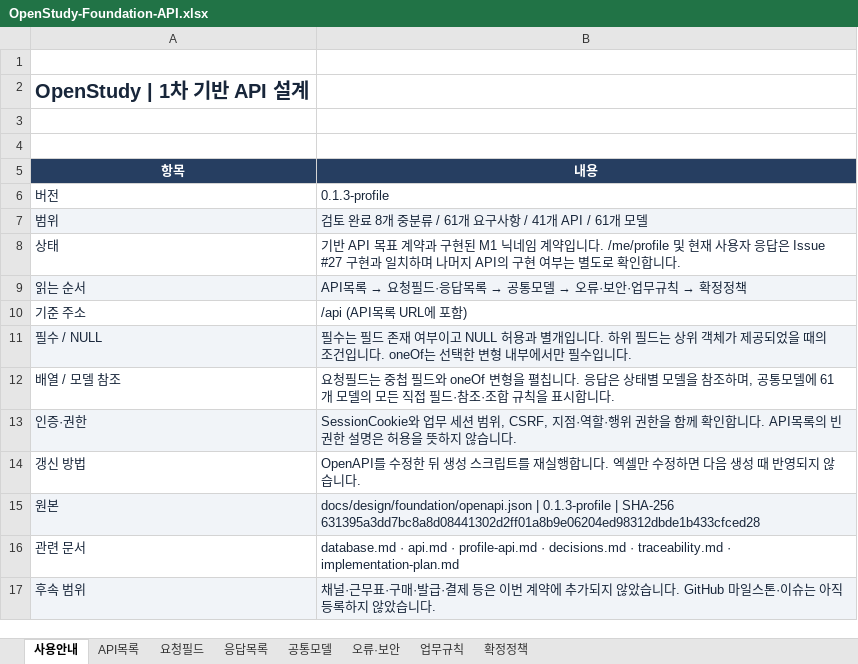
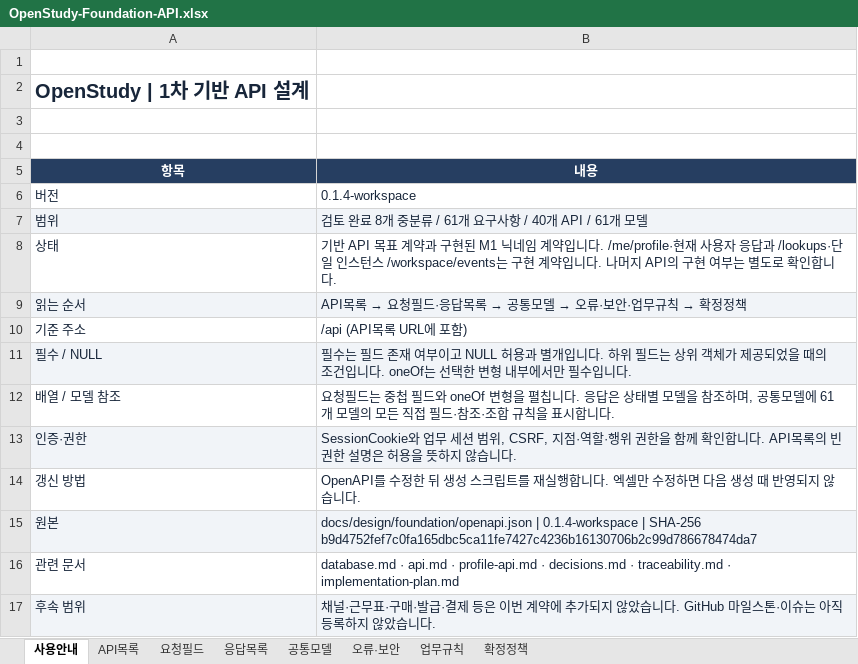
Before and after one commit to OpenStudyService/OpenStudy-Backend, an Excel workbook: docs/design/foundation/OpenStudy-Foundation-API.xlsx, sheet 사용안내, drawn as a sheet; values as stored, in another font and other column widths than the file's, no borders; the diff names each change by its address in the sheet, - before the commit and + after, or states it on an @@ line.

Commit message:
feature: add scoped lookups and committed workspace events

```diff
--- a/docs/design/foundation/OpenStudy-Foundation-API.xlsx (sheet 사용안내)
+++ b/docs/design/foundation/OpenStudy-Foundation-API.xlsx (sheet 사용안내)
-B6 (내용): 0.1.3-profile
+B6 (내용): 0.1.4-workspace
-B7 (내용): 검토 완료 8개 중분류 / 61개 요구사항 / 41개 API / 61개 모델
+B7 (내용): 검토 완료 8개 중분류 / 61개 요구사항 / 40개 API / 61개 모델
-B8 (내용): …입니다. /me/profile 및 현재 사용자 응답은 Issue #27 구현과 일치하며 나머지…
+B8 (내용): …입니다. /me/profile·현재 사용자 응답과 /lookups·단일 인스턴스 /workspace/events는 구현 계약입니다. 나머지…
-B15 (내용): docs/design/foundation/openapi.json | 0.1.3-profile | SHA-256 631395a3dd7bc8a8d08441302d2ff01a8b9e06204ed98312dbde1b433cfced28
+B15 (내용): docs/design/foundation/openapi.json | 0.1.4-workspace | SHA-256 b9d4752fef7c0fa165dbc5ca11fe7427c4236b16130706b2c99d786678474da7
```
Also changed, not shown: sheet 요청필드, sheet 응답목록, sheet API목록, sheet 업무규칙, sheet 공통모델, 25 other files.
